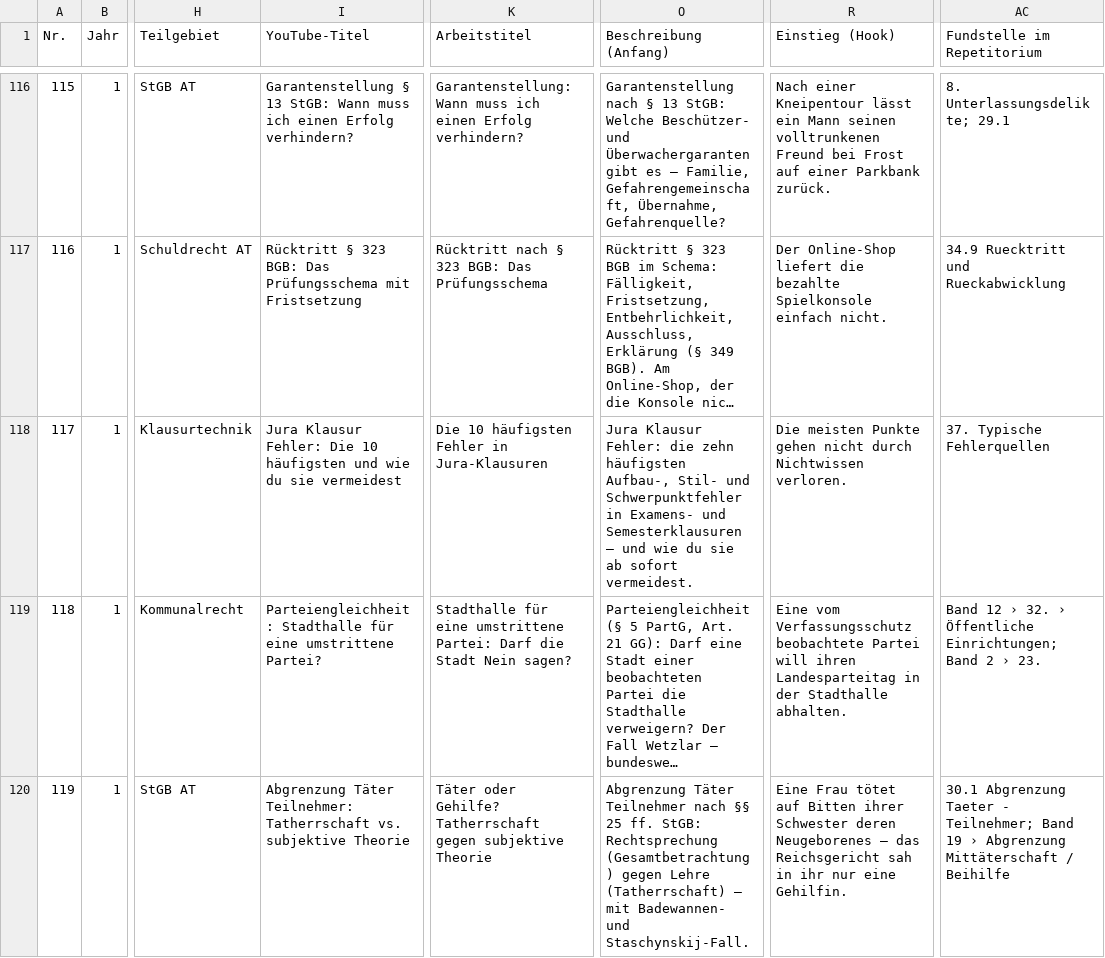
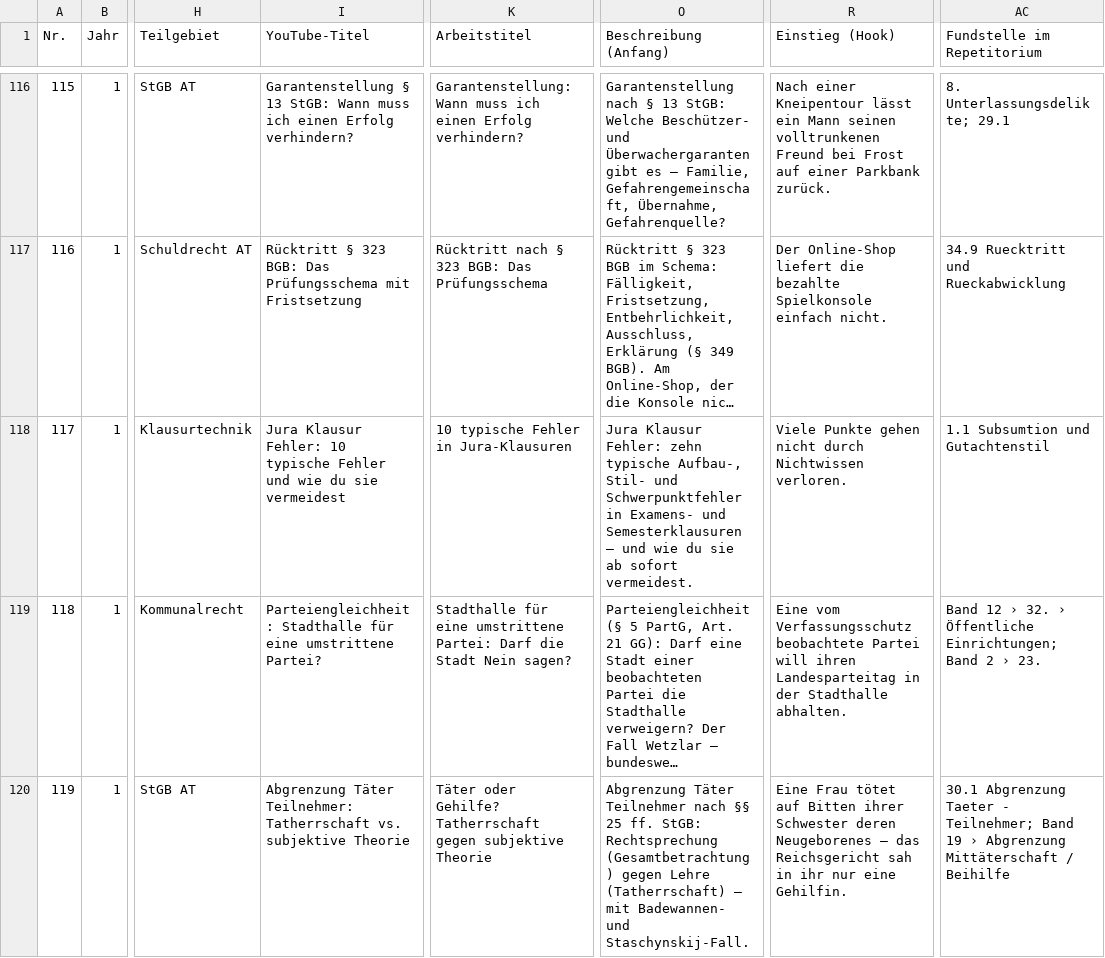
Before and after one commit to Ccan-devoloper/herrjurist, a CSV file: youtube/themenplanung/themenplan-780.csv, drawn as a sheet; only a part is shown, gaps mark what is left out; long unchanged cells end in …; the diff names each change by its address in the sheet, - before the commit and + after, or states it on an @@ line.

```diff
--- a/youtube/themenplanung/themenplan-780.csv
+++ b/youtube/themenplanung/themenplan-780.csv
-I118 (YouTube-Titel): …Klausur Fehler: Die 10 häufigsten und wie…
+I118 (YouTube-Titel): …Klausur Fehler: 10 typische Fehler und wie…
-K118 (Arbeitstitel): Die 10 häufigsten Fehler in Jura-Klausuren
+K118 (Arbeitstitel): 10 typische Fehler in Jura-Klausuren
-O118 (Beschreibung (Anfang)): …Klausur Fehler: die zehn häufigsten Aufbau-, Stil-…
+O118 (Beschreibung (Anfang)): …Klausur Fehler: zehn typische Aufbau-, Stil-…
-R118 (Einstieg (Hook)): Die meisten Punkte gehen…
+R118 (Einstieg (Hook)): Viele Punkte gehen…
-AC118 (Fundstelle im Repetitorium): 37. Typische Fehlerquellen
+AC118 (Fundstelle im Repetitorium): 1.1 Subsumtion und Gutachtenstil
```
Also changed, not shown: 7 other files.
